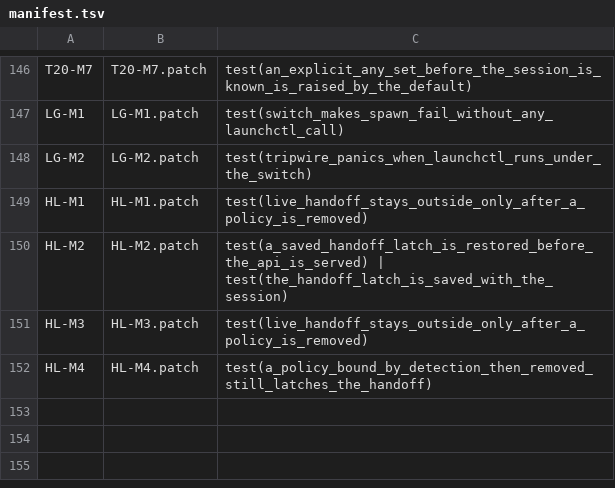
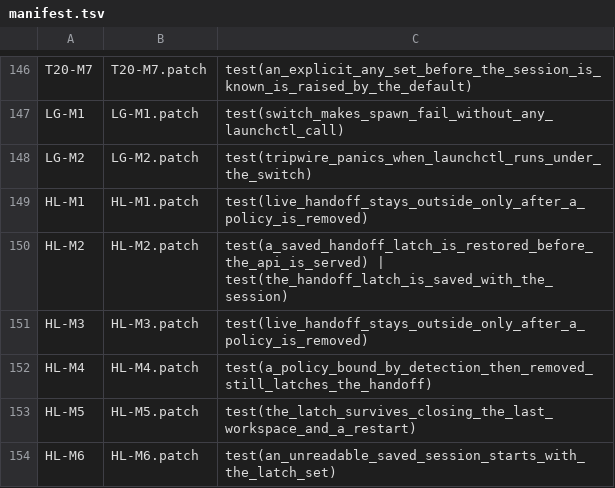
Before and after one commit to Exploded-views/herdr, a TSV file: scripts/fork/mutants/manifest.tsv, drawn as a sheet; only a part is shown, gaps mark what is left out; the diff names each change by its address in the sheet, - before the commit and + after, or states it on an @@ line.

```diff
--- a/scripts/fork/mutants/manifest.tsv
+++ b/scripts/fork/mutants/manifest.tsv
+row 153: HL-M5 | HL-M5.patch | test(the_latch_survives_closing_the_last_workspace_and_a_restart)
+row 154: HL-M6 | HL-M6.patch | test(an_unreadable_saved_session_starts_with_the_latch_set)
```
Also changed, not shown: 6 other files.
